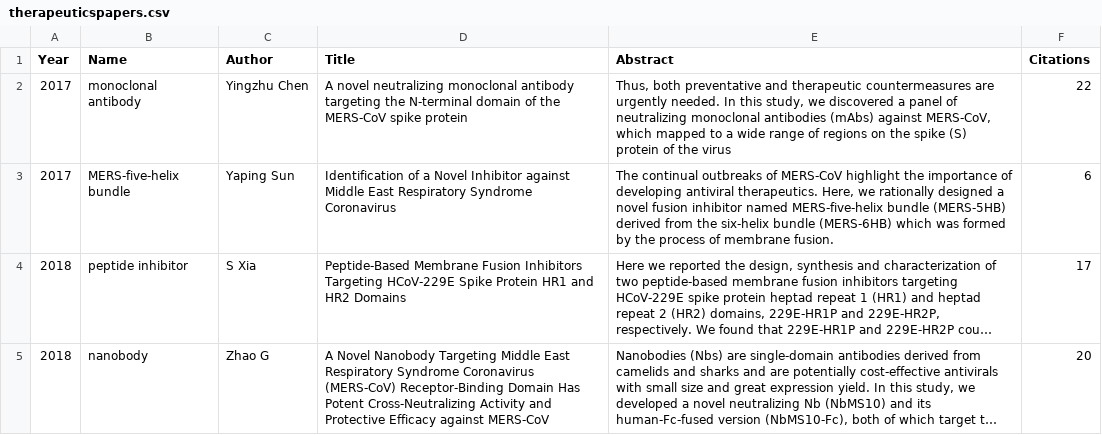
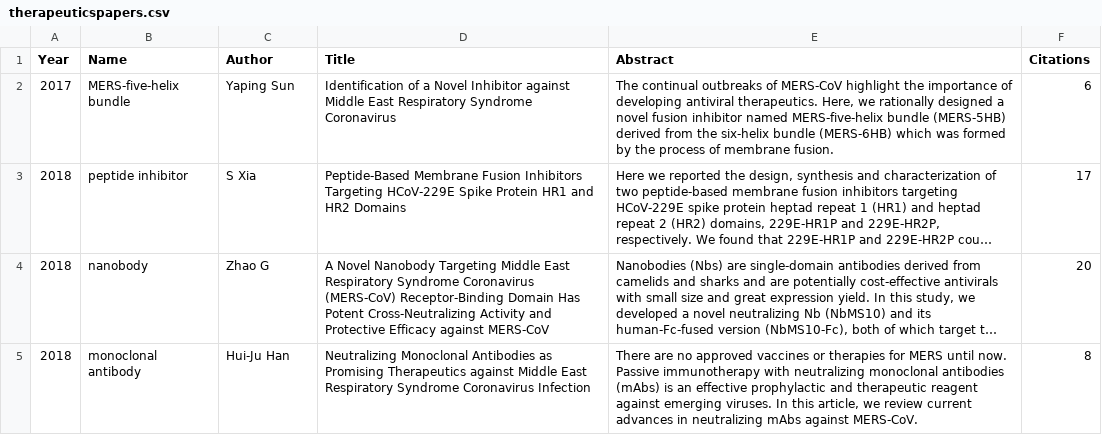
Before and after one commit to mdurazob/covidnotebook, a CSV file: therapeuticspapers.csv, drawn as a sheet; only a part is shown; the shorter side is filled out with more unchanged rows; long unchanged cells end in …; the diff names each change by its address in the sheet, - before the commit and + after, or states it on an @@ line.

Commit message:
Update therapeuticspapers.csv

```diff
--- a/therapeuticspapers.csv
+++ b/therapeuticspapers.csv
-row 2: 2017 | monoclonal antibody | Yingzhu Chen | A novel neutralizing monoclonal antibody targeting the N-terminal domain of the MERS-CoV spike protein | Thus, both preventative and therapeutic countermeasures are urgently needed. In this study, we discovered a panel of neutralizing monoclonal antibodies (mAbs) against MERS-CoV, which mapped to a wide range of regions on the spike (S) protein of the virus | 22
```
